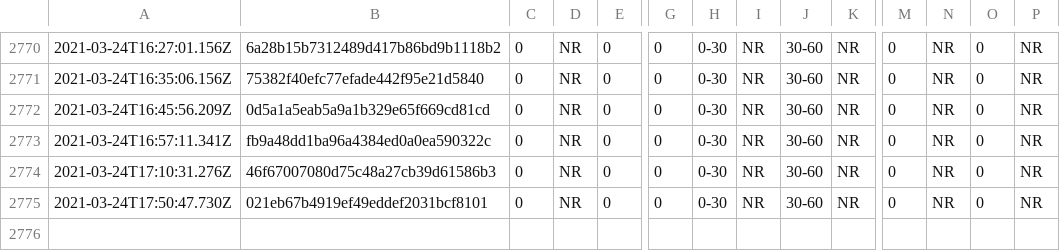
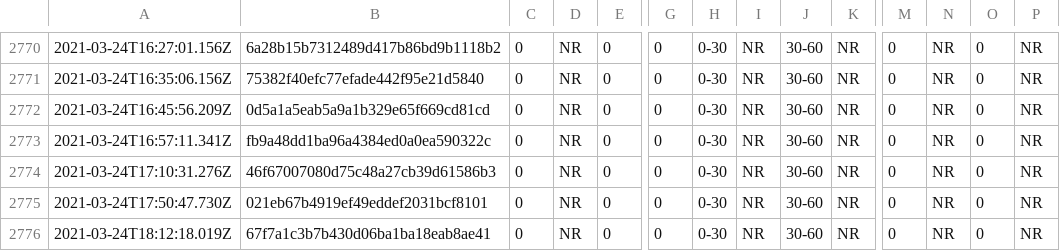
Before and after one commit to afischer/nyc-covid-wait-times, a CSV file: data/timeseries.csv, drawn as a sheet; only a part is shown, gaps mark what is left out; rows hold the shown columns only; the diff names each change by its address in the sheet, - before the commit and + after, or states it on an @@ line.

```diff
--- a/data/timeseries.csv
+++ b/data/timeseries.csv
+row 2776: 2021-03-24T18:12:18.019Z | 67f7a1c3b7b430d06ba1ba18eab8ae41 | 0 | NR | 0 | 0 | 0-30 | NR | 30-60 | NR | 0 | NR | 0 | NR
```
Also changed, not shown: 2 other files.
